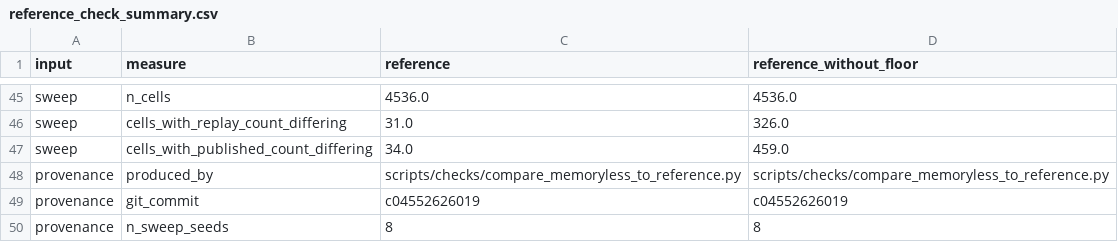
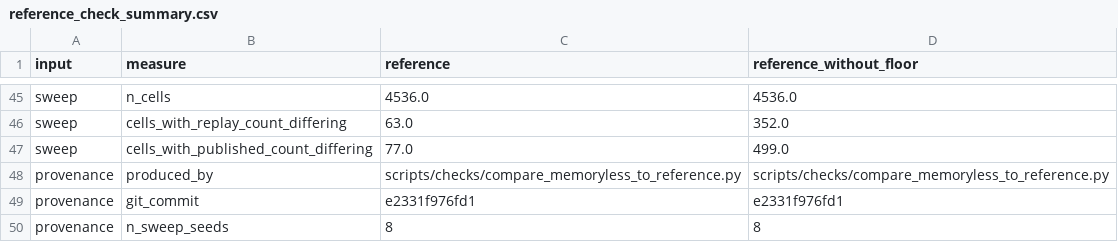
Before and after one commit to edeno/continuum-swr-replay, a CSV file: paper/reported/inputs/detection/reference_check_summary.csv, drawn as a sheet; only a part is shown, gaps mark what is left out; the diff covers the shown part only; the diff names each change by its address in the sheet, - before the commit and + after, or states it on an @@ line.

```diff
--- a/paper/reported/inputs/detection/reference_check_summary.csv
+++ b/paper/reported/inputs/detection/reference_check_summary.csv
-C46 (reference): 31.0
+C46 (reference): 63.0
-D46 (reference_without_floor): 326.0
+D46 (reference_without_floor): 352.0
-C47 (reference): 34.0
+C47 (reference): 77.0
-D47 (reference_without_floor): 459.0
+D47 (reference_without_floor): 499.0
-C49 (reference): c04552626019
+C49 (reference): e2331f976fd1
-D49 (reference_without_floor): c04552626019
+D49 (reference_without_floor): e2331f976fd1
```
Also changed, not shown: 66 edited cells elsewhere in this file, paper/reported/inputs/detection/detection_controls_summary.csv, paper/reported/inputs/detection/detection_heldout_summary.csv, 2 other files.
